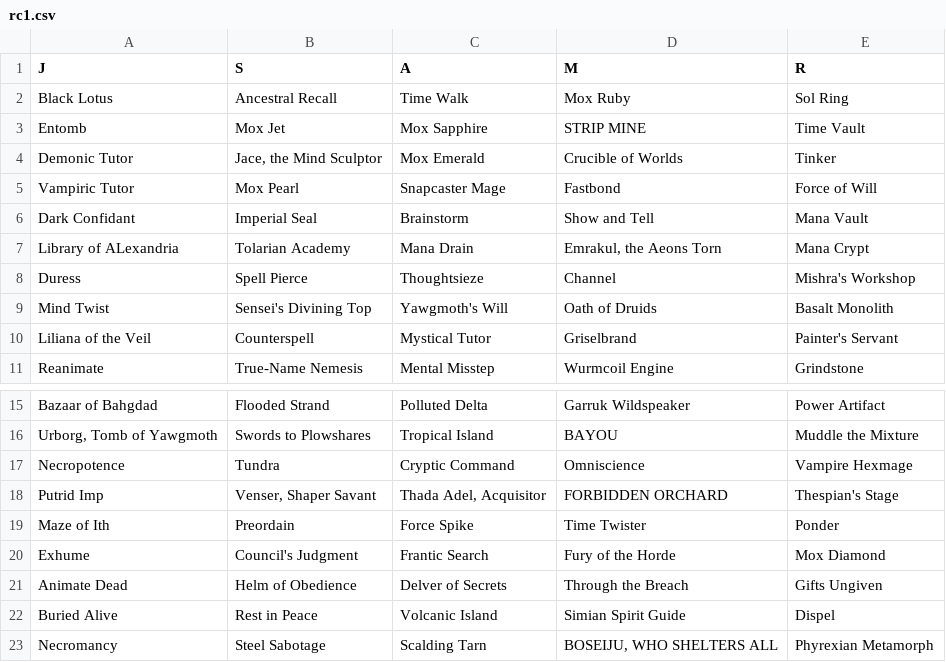
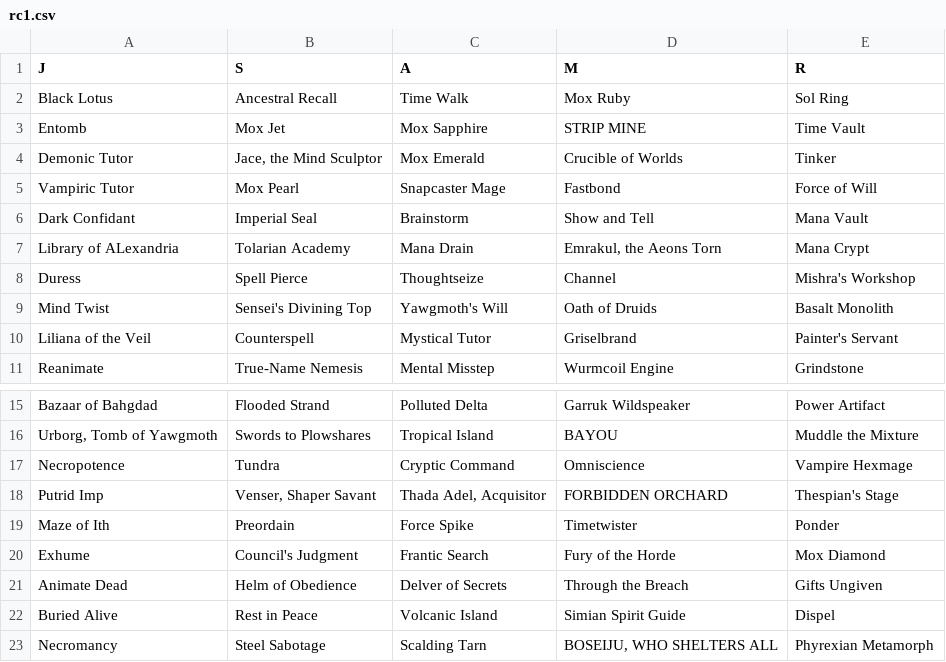
Before and after one commit to robsonedwards/vrdpy, a CSV file: data/rc1.csv, drawn as a sheet; only a part is shown, gaps mark what is left out.

```diff
--- a/data/rc1.csv
+++ b/data/rc1.csv
@@ -7,3 +7,3 @@ Dark Confidant,Imperial Seal,Brainstorm,Show and Tell,Mana Vault
 Library of ALexandria,Tolarian Academy,Mana Drain,"Emrakul, the Aeons Torn",Mana Crypt
-Duress,Spell Pierce,Thoughtsieze,Channel,Mishra's Workshop
+Duress,Spell Pierce,Thoughtseize,Channel,Mishra's Workshop
 Mind Twist,Sensei's Divining Top,Yawgmoth's Will,Oath of Druids,Basalt Monolith
@@ -18,3 +18,3 @@ Necropotence,Tundra,Cryptic Command,Omniscience,Vampire Hexmage
 Putrid Imp,"Venser, Shaper Savant","Thada Adel, Acquisitor",FORBIDDEN ORCHARD,Thespian's Stage
-Maze of Ith,Preordain,Force Spike,Time Twister,Ponder
+Maze of Ith,Preordain,Force Spike,Timetwister,Ponder
 Exhume,Council's Judgment,Frantic Search,Fury of the Horde,Mox Diamond
```
Also changed, not shown: data/rc2.csv, data/rc3.csv, 1 other file.
